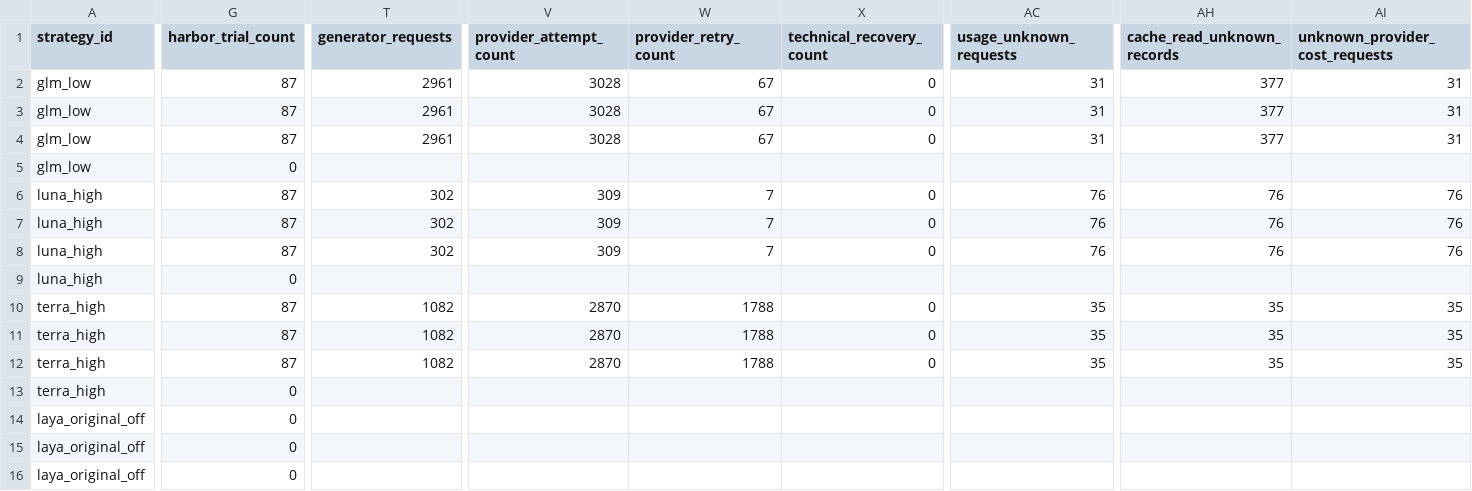
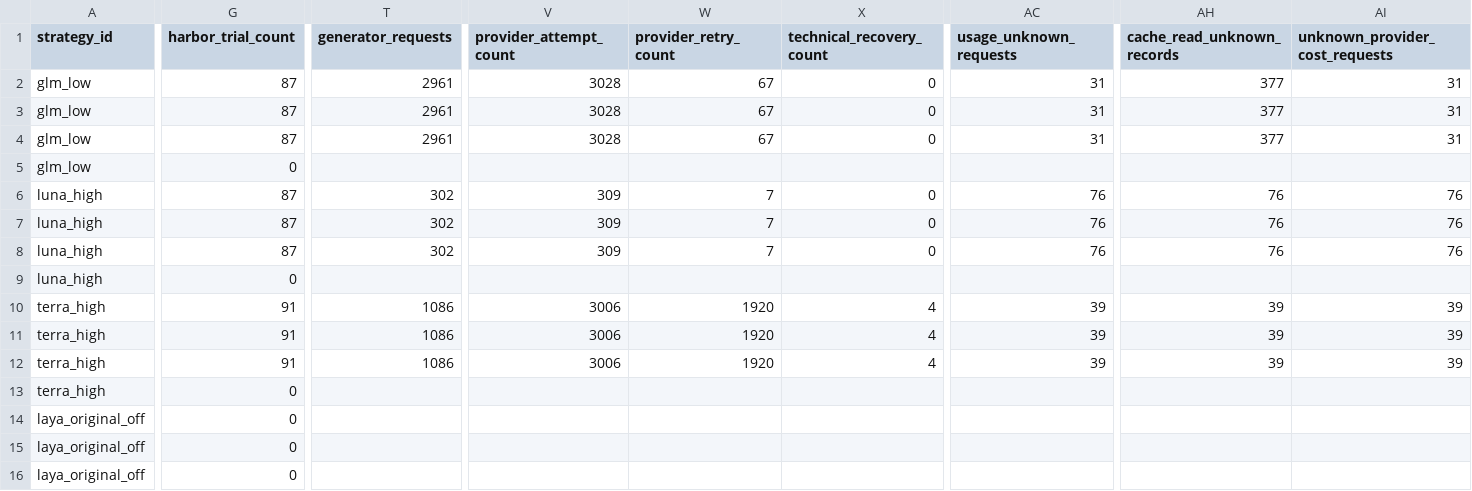
Before and after one commit to sxyq/modelrouter, a CSV file: our-project/results/benchmark/rq1/terminal-bench-2.0/20261112-v9-joint-paired/metrics/per_strategy.csv, drawn as a sheet; only a part is shown, gaps mark what is left out; the diff covers the shown part only; the diff names each change by its address in the sheet, - before the commit and + after, or states it on an @@ line.

```diff
--- a/our-project/results/benchmark/rq1/terminal-bench-2.0/20261112-v9-joint-paired/metrics/per_strategy.csv
+++ b/our-project/results/benchmark/rq1/terminal-bench-2.0/20261112-v9-joint-paired/metrics/per_strategy.csv
-G10:G12 (harbor_trial_count): 87
+G10:G12 (harbor_trial_count): 91
-T10:T12 (generator_requests): 1082
+T10:T12 (generator_requests): 1086
-V10:V12 (provider_attempt_count): 2870
+V10:V12 (provider_attempt_count): 3006
-W10:W12 (provider_retry_count): 1788
+W10:W12 (provider_retry_count): 1920
-X10:X12 (technical_recovery_count): 0
+X10:X12 (technical_recovery_count): 4
-AC10:AC12 (usage_unknown_requests): 35
+AC10:AC12 (usage_unknown_requests): 39
-AH10:AH12 (cache_read_unknown_records): 35
+AH10:AH12 (cache_read_unknown_records): 39
-AI10:AI12 (unknown_provider_cost_requests): 35
+AI10:AI12 (unknown_provider_cost_requests): 39
```
Also changed, not shown: 15 edited cells elsewhere in this file, our-project/results/benchmark/rq1/terminal-bench-2.0/20261112-v9-model-only/metrics/per_strategy.csv, our-project/results/benchmark/rq1/terminal-bench-2.0/20261112-v9-model-only/metrics/per_task.csv, 45 other files.
